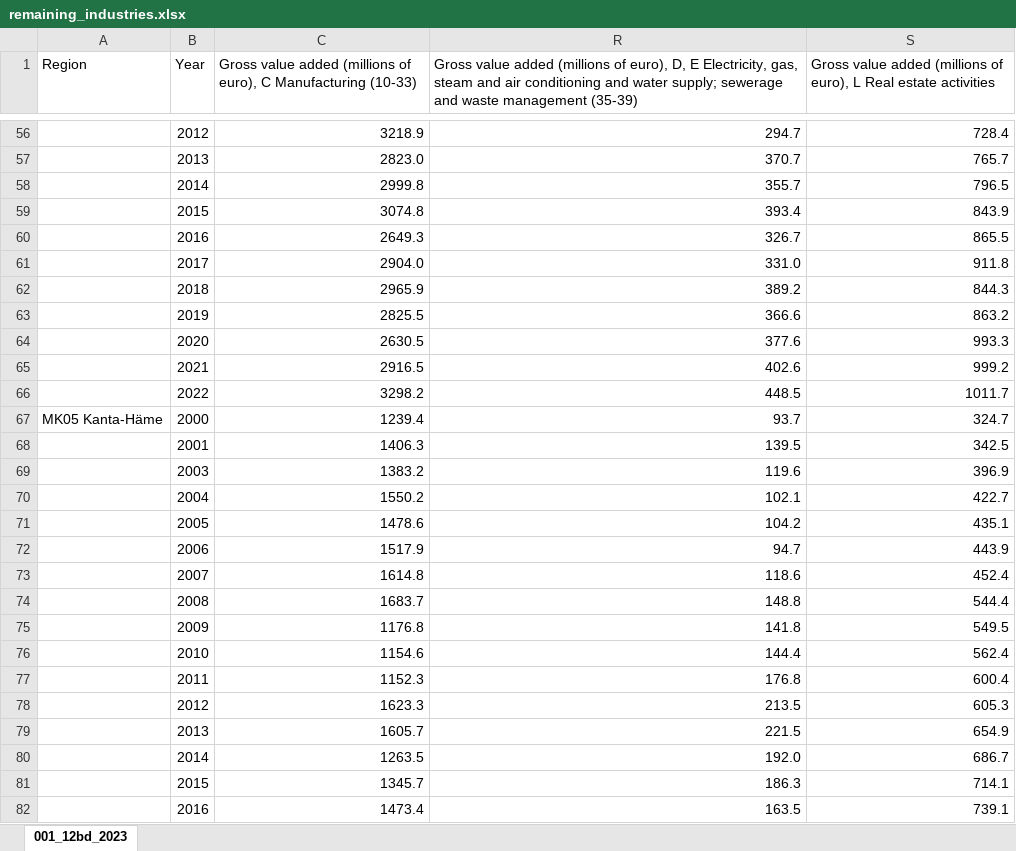
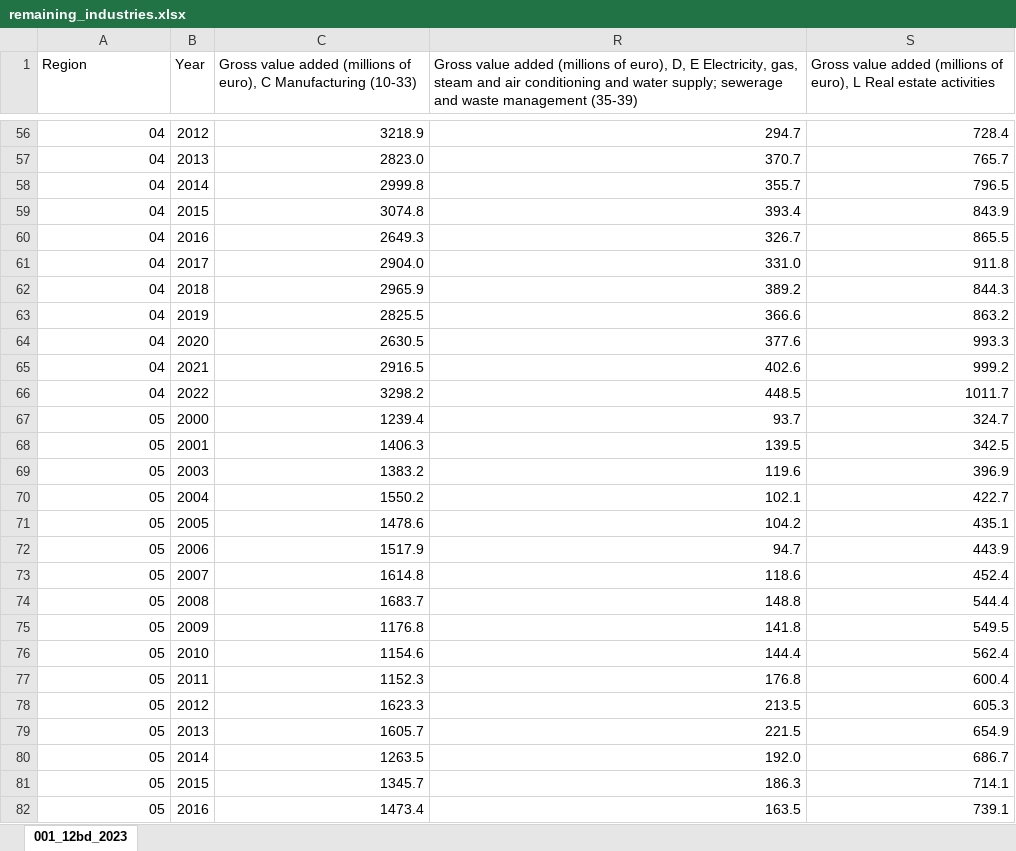
Before and after one commit to asihvonen/economic-development-finland, an Excel workbook: data/remaining_industries.xlsx, sheet 001_12bd_2023, drawn as a sheet; only a part is shown, gaps mark what is left out; values as stored, in another font and other column widths than the file's, no cell formats; the diff covers the shown part only; the diff names each change by its address in the sheet, - before the commit and + after, or states it on an @@ line.

Commit message:
Updated region codes

```diff
--- a/data/remaining_industries.xlsx (sheet 001_12bd_2023)
+++ b/data/remaining_industries.xlsx (sheet 001_12bd_2023)
-A56:A66 (Region): (empty)
+A56:A66 (Region): 04
-A67 (Region): MK05 Kanta-Häme
+A67 (Region): 05
-A68:A82 (Region): (empty)
+A68:A82 (Region): 05
```
Also changed, not shown: 402 edited cells elsewhere in this sheet, cell formats.
